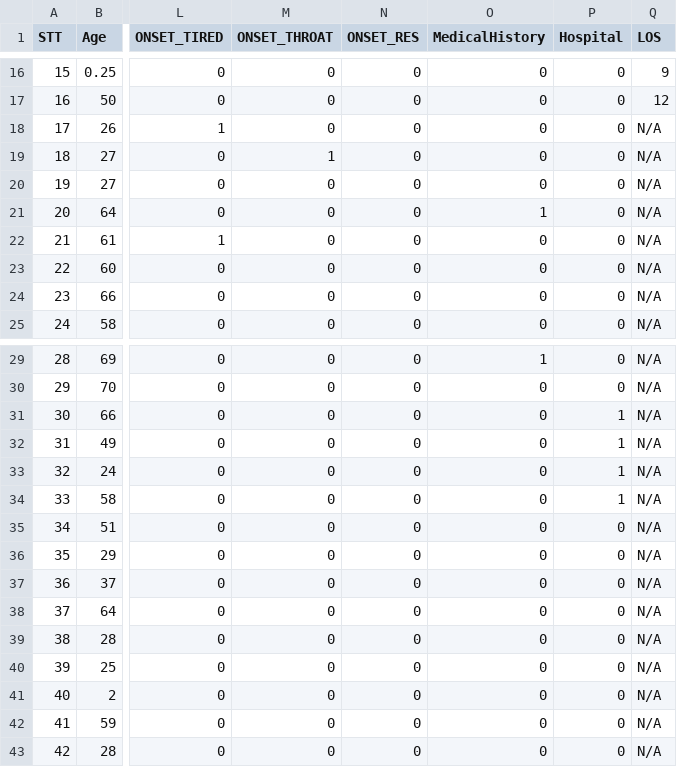
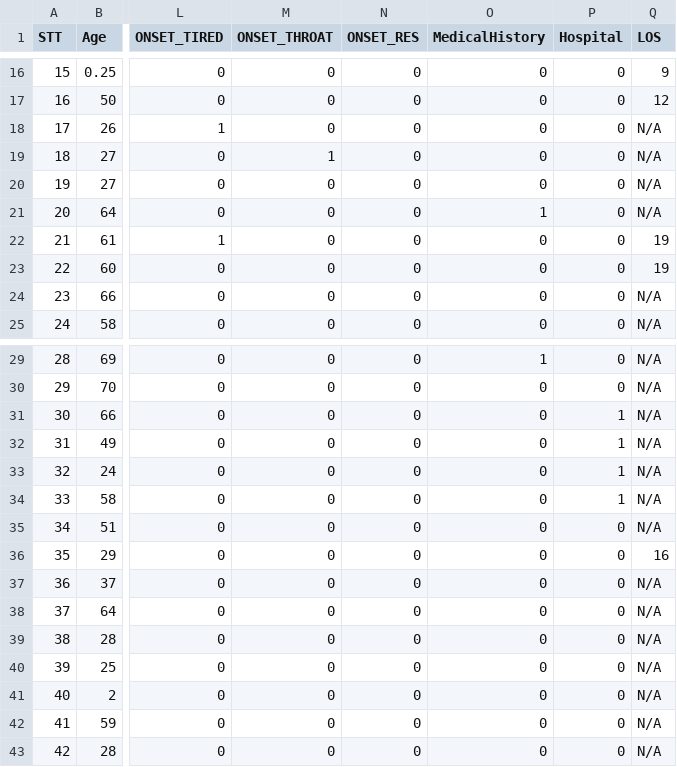
Before and after one commit to hoanganhngo610/COVID19_VN_MOH_MLmodels, a CSV file: dataProcessing/table/df_total.csv, drawn as a sheet; only a part is shown, gaps mark what is left out; the diff names each change by its address in the sheet, - before the commit and + after, or states it on an @@ line.

Commit message:
Update df_total.csv

```diff
--- a/dataProcessing/table/df_total.csv
+++ b/dataProcessing/table/df_total.csv
-Q22:Q23 (LOS): N/A
+Q22:Q23 (LOS): 19
-Q36 (LOS): N/A
+Q36 (LOS): 16
```
